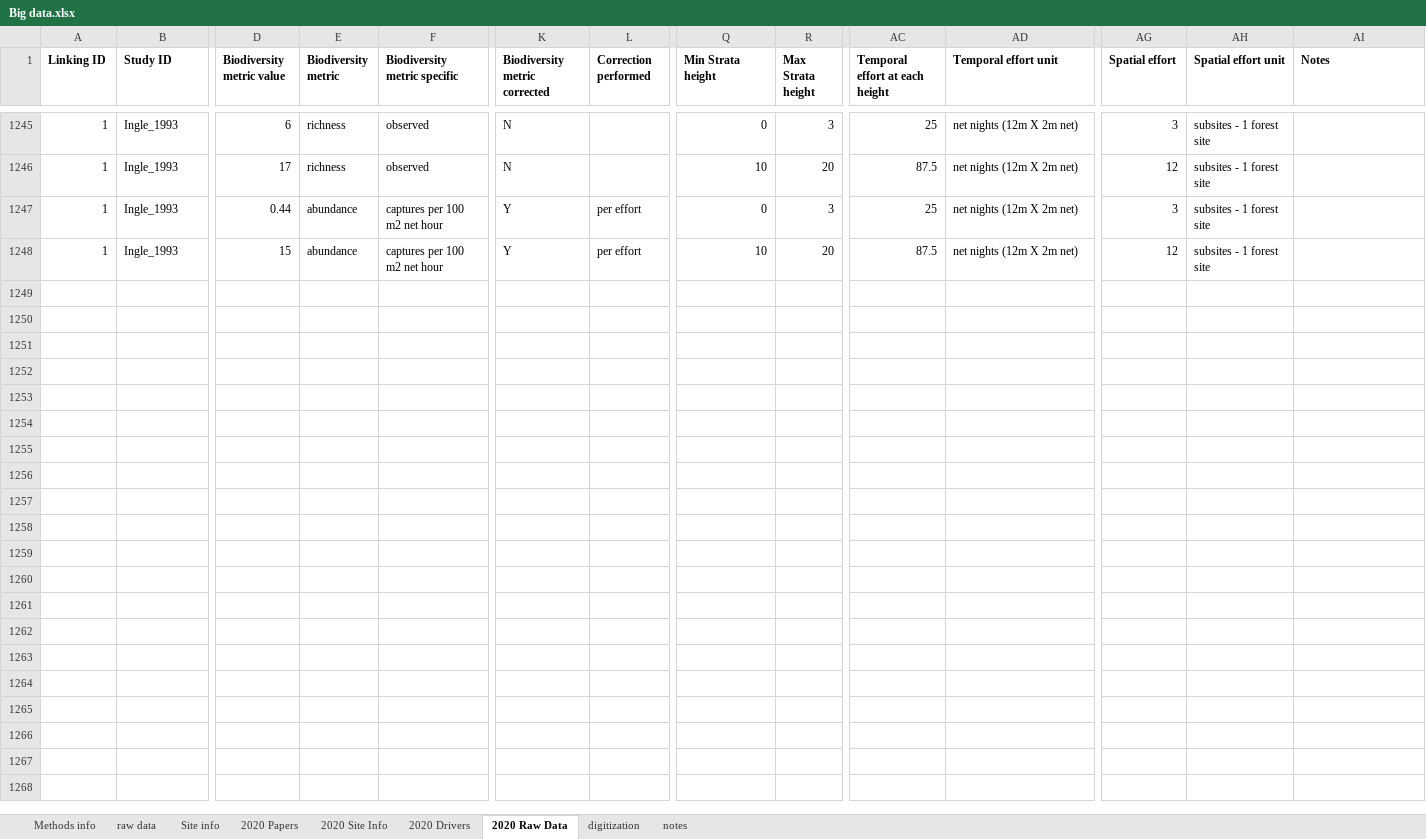
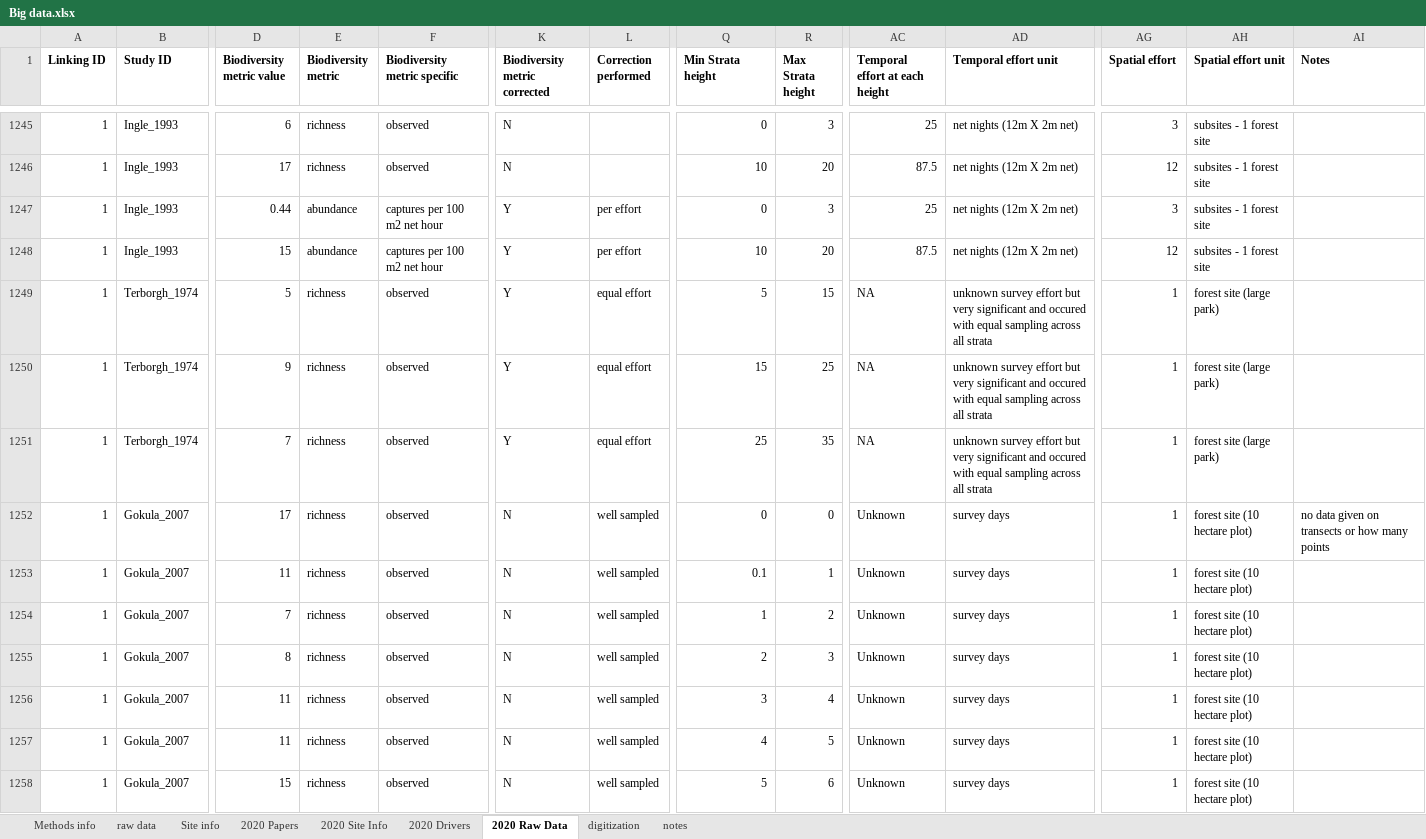
Before and after one commit to schefferslab/Vert-Strata-Meta, an Excel workbook: data/stripped_data/original/Big data.xlsx, sheet 2020 Raw Data, drawn as a sheet; only a part is shown, gaps mark what is left out; values as stored, in another font and other column widths than the file's, no borders; charts and pictures not drawn; rows hold the shown columns only; the diff covers the shown part only; the diff names each change by its address in the sheet, - before the commit and + after, or states it on an @@ line.

Commit message:
updated downloaded version of Big data google sheet

```diff
--- a/data/stripped_data/original/Big data.xlsx (sheet 2020 Raw Data)
+++ b/data/stripped_data/original/Big data.xlsx (sheet 2020 Raw Data)
+row 1249: 1 | Terborgh_1974 | 5 | richness | observed | Y | equal effort | 5 | 15 | NA | unknown survey effort but very significant and occured with equal sampling across all strata | 1 | forest site (large park)
+row 1250: 1 | Terborgh_1974 | 9 | richness | observed | Y | equal effort | 15 | 25 | NA | unknown survey effort but very significant and occured with equal sampling across all strata | 1 | forest site (large park)
+row 1251: 1 | Terborgh_1974 | 7 | richness | observed | Y | equal effort | 25 | 35 | NA | unknown survey effort but very significant and occured with equal sampling across all strata | 1 | forest site (large park)
+row 1252: 1 | Gokula_2007 | 17 | richness | observed | N | well sampled | 0 | 0 | Unknown | survey days | 1 | forest site (10 hectare plot) | no data given on transects or how many points
+row 1253: 1 | Gokula_2007 | 11 | richness | observed | N | well sampled | 0.1 | 1 | Unknown | survey days | 1 | forest site (10 hectare plot)
+row 1254: 1 | Gokula_2007 | 7 | richness | observed | N | well sampled | 1 | 2 | Unknown | survey days | 1 | forest site (10 hectare plot)
+row 1255: 1 | Gokula_2007 | 8 | richness | observed | N | well sampled | 2 | 3 | Unknown | survey days | 1 | forest site (10 hectare plot)
+row 1256: 1 | Gokula_2007 | 11 | richness | observed | N | well sampled | 3 | 4 | Unknown | survey days | 1 | forest site (10 hectare plot)
+row 1257: 1 | Gokula_2007 | 11 | richness | observed | N | well sampled | 4 | 5 | Unknown | survey days | 1 | forest site (10 hectare plot)
+row 1258: 1 | Gokula_2007 | 15 | richness | observed | N | well sampled | 5 | 6 | Unknown | survey days | 1 | forest site (10 hectare plot)
```
Also changed, not shown: 17 added rows and 75 edited cells elsewhere in this sheet, sheet digitization, sheet 2020 Site Info, sheet 2020 Drivers, sheet 2020 Papers, sheet notes, hidden cells.
